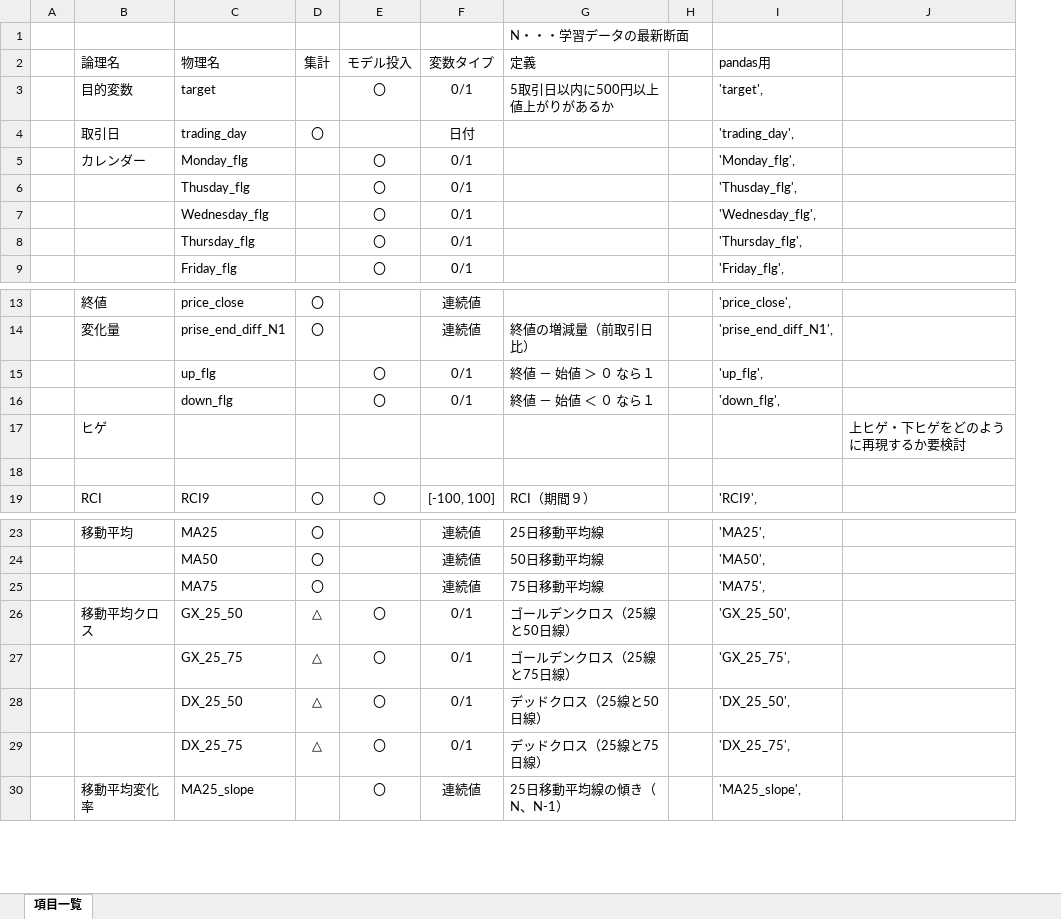
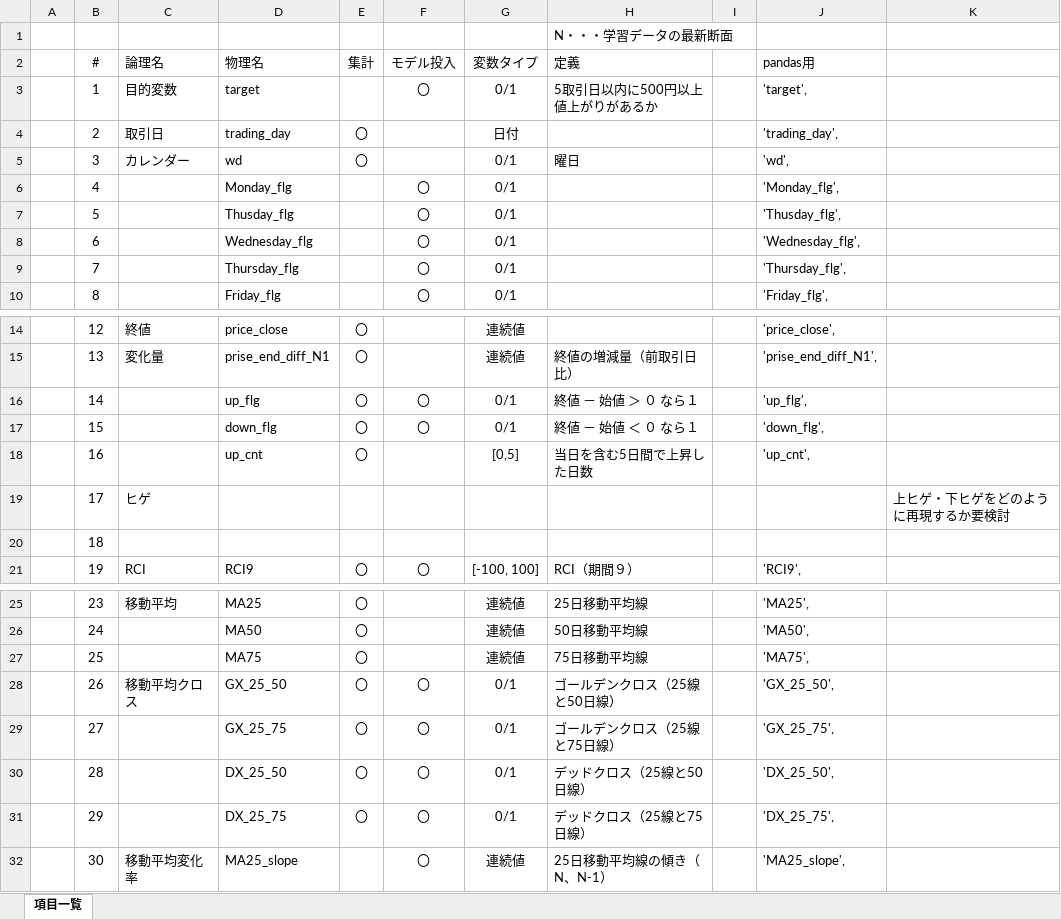
Before and after one commit to k501/N225predict, an Excel workbook: 説明変数.ver.0.1.xlsx, sheet 項目一覧, drawn as a sheet; only a part is shown, gaps mark what is left out; values as stored, in another font and other column widths than the file's, no borders; addresses are those after the commit; the diff names each change by its address in the sheet, - before the commit and + after, or states it on an @@ line.

```diff
--- a/説明変数.ver.0.1.xlsx (sheet 項目一覧)
+++ b/説明変数.ver.0.1.xlsx (sheet 項目一覧)
+column B (#), rows 3-4: 1 | 2; rows 6-10: 4 | 5 | 6 | 7 | 8; rows 14-17: 12 | 13 | 14 | 15; rows 19-21: 17 | 18 | 19; rows 25-32: 23 | 24 | 25 | 26 | 27 | 28 | 29 | 30
+row 5:  | 3 | カレンダー | wd | 〇 |  | 0/1 | 曜日 |  | 'wd',
-C6 (論理名): カレンダー
+C6 (論理名): (empty)
-E16:E17 (集計): (empty)
+E16:E17 (集計): 〇
+row 18:  | 16 |  | up_cnt | 〇 |  | [0,5] | 当日を含む5日間で上昇した日数 |  | 'up_cnt',
-E28:E31 (集計): △
+E28:E31 (集計): 〇
```
Also changed, not shown: formulas that keep their value, 2 other files.
